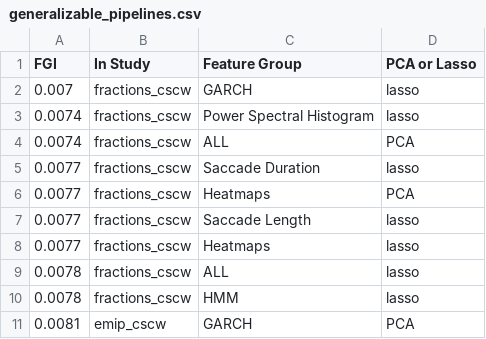
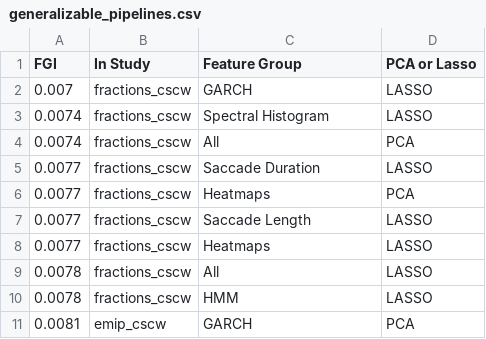
Before and after one commit to aslakhol/thesis, a CSV file: tables/results/generalizable_pipelines.csv, drawn as a sheet.

```diff
--- a/tables/results/generalizable_pipelines.csv
+++ b/tables/results/generalizable_pipelines.csv
@@ -1,11 +1,11 @@
 FGI,In Study,Feature Group,PCA or Lasso
-0.007,fractions_cscw,GARCH,lasso
-0.0074,fractions_cscw,Power Spectral Histogram,lasso
-0.0074,fractions_cscw,ALL,PCA
-0.0077,fractions_cscw,Saccade Duration,lasso
+0.007,fractions_cscw,GARCH,LASSO
+0.0074,fractions_cscw,Spectral Histogram,LASSO
+0.0074,fractions_cscw,All,PCA
+0.0077,fractions_cscw,Saccade Duration,LASSO
 0.0077,fractions_cscw,Heatmaps,PCA
-0.0077,fractions_cscw,Saccade Length,lasso
-0.0077,fractions_cscw,Heatmaps,lasso
-0.0078,fractions_cscw,ALL,lasso
-0.0078,fractions_cscw,HMM,lasso
+0.0077,fractions_cscw,Saccade Length,LASSO
+0.0077,fractions_cscw,Heatmaps,LASSO
+0.0078,fractions_cscw,All,LASSO
+0.0078,fractions_cscw,HMM,LASSO
 0.0081,emip_cscw,GARCH,PCA
```
Also changed, not shown: tables/results/all_pipelines.csv, tables/results/context_sensitive_pipelines.csv, 14 other files.
